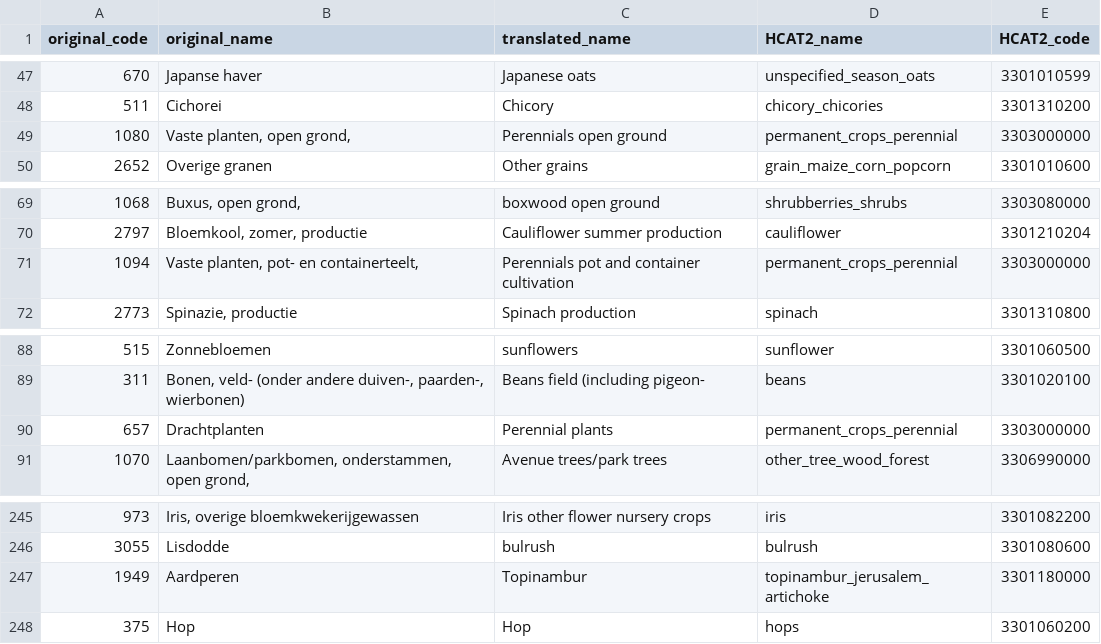
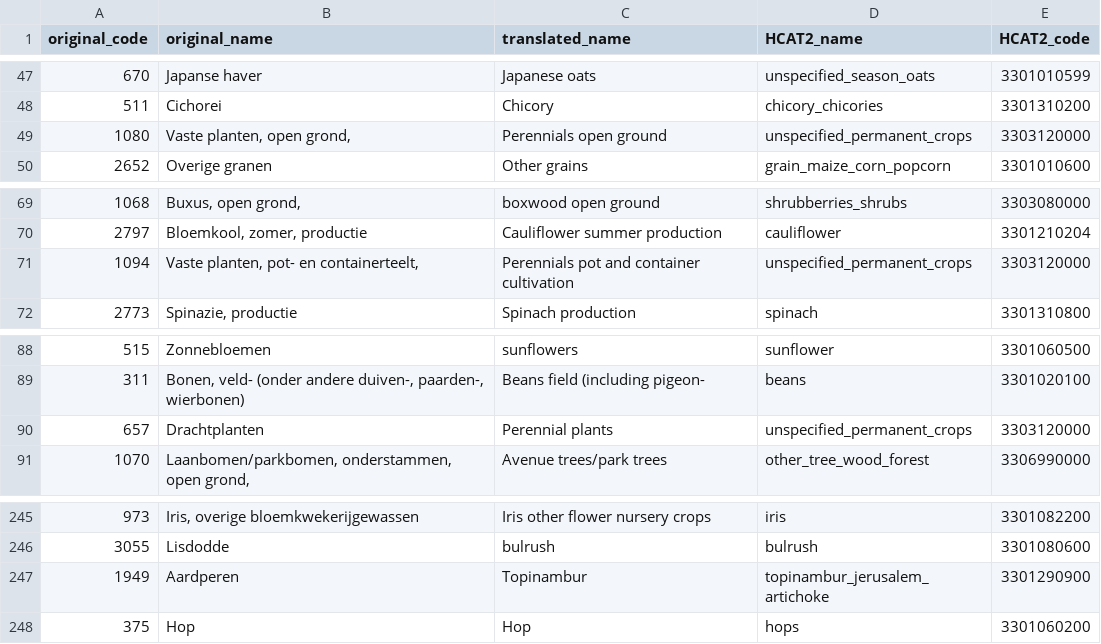
Before and after one commit to maja601/EuroCrops, a CSV file: csvs/country_mappings/nl_2021.csv, drawn as a sheet; only a part is shown, gaps mark what is left out.

Commit message:
Update nl_2021.csv

```diff
--- a/csvs/country_mappings/nl_2021.csv
+++ b/csvs/country_mappings/nl_2021.csv
@@ -48,3 +48,3 @@ original_code,original_name,translated_name,HCAT2_name,HCAT2_code
 511,Cichorei,Chicory,chicory_chicories,3301310200
-1080,"Vaste planten, open grond,",Perennials open ground,permanent_crops_perennial,3303000000
+1080,"Vaste planten, open grond,",Perennials open ground,unspecified_permanent_crops,3303120000
 2652,Overige granen,Other grains,grain_maize_corn_popcorn,3301010600
@@ -70,3 +70,3 @@ original_code,original_name,translated_name,HCAT2_name,HCAT2_code
 2797,"Bloemkool, zomer, productie",Cauliflower summer production,cauliflower,3301210204
-1094,"Vaste planten, pot- en containerteelt,",Perennials pot and container cultivation,permanent_crops_perennial,3303000000
+1094,"Vaste planten, pot- en containerteelt,",Perennials pot and container cultivation,unspecified_permanent_crops,3303120000
 2773,"Spinazie, productie",Spinach production,spinach,3301310800
@@ -89,3 +89,3 @@ original_code,original_name,translated_name,HCAT2_name,HCAT2_code
 311,"Bonen, veld- (onder andere duiven-, paarden-, wierbonen) ",Beans field (including pigeon-,beans,3301020100
-657,Drachtplanten,Perennial plants,permanent_crops_perennial,3303000000
+657,Drachtplanten,Perennial plants,unspecified_permanent_crops,3303120000
 1070,"Laanbomen/parkbomen, onderstammen, open grond,",Avenue trees/park trees,other_tree_wood_forest,3306990000
@@ -246,3 +246,3 @@ original_code,original_name,translated_name,HCAT2_name,HCAT2_code
 3055,Lisdodde,bulrush,bulrush,3301080600
-1949,Aardperen,Topinambur,topinambur_jerusalem_artichoke,3301180000
+1949,Aardperen,Topinambur,topinambur_jerusalem_artichoke,3301290900
 375,Hop,Hop,hops,3301060200
```
